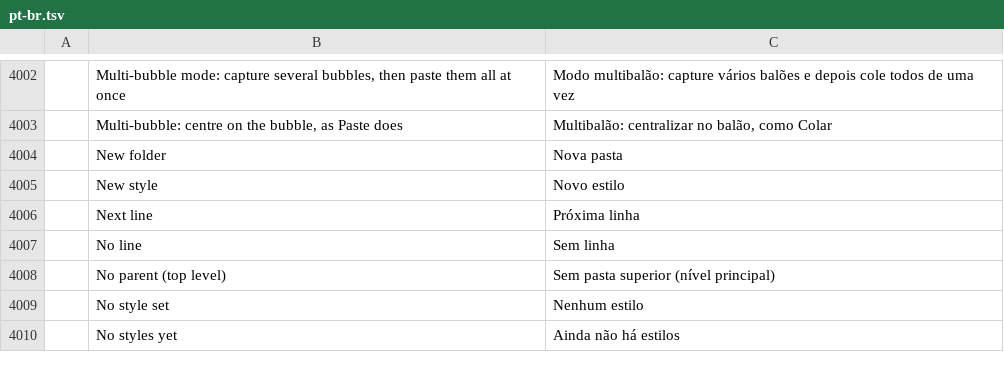
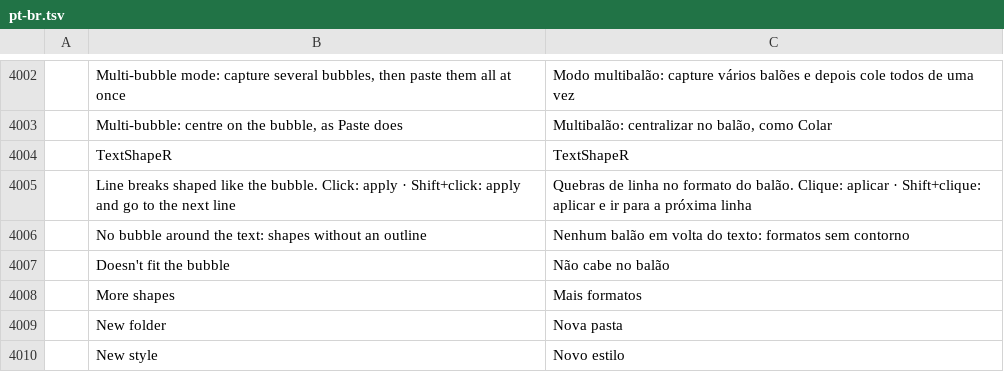
Before and after one commit to ChoqueCastroLD/capishot, a TSV file: crates/ui-egui/src/i18n/pt-br.tsv, drawn as a sheet; only a part is shown, gaps mark what is left out; the shorter side is filled out with more unchanged rows; the diff names each change by its address in the sheet, - before the commit and + after, or states it on an @@ line.

```diff
--- a/crates/ui-egui/src/i18n/pt-br.tsv
+++ b/crates/ui-egui/src/i18n/pt-br.tsv
+row 4004:  | TextShapeR | TextShapeR
+row 4005:  | Line breaks shaped like the bubble. Click: apply · Shift+click: apply and go to the next line | Quebras de linha no formato do balão. Clique: aplicar · Shift+clique: aplicar e ir para a próxima linha
+row 4006:  | No bubble around the text: shapes without an outline | Nenhum balão em volta do texto: formatos sem contorno
+row 4007:  | Doesn't fit the bubble | Não cabe no balão
+row 4008:  | More shapes | Mais formatos
```
Also changed, not shown: crates/ui-egui/src/i18n/es.tsv, crates/ui-egui/src/i18n/pt-pt.tsv, 11 other files.
